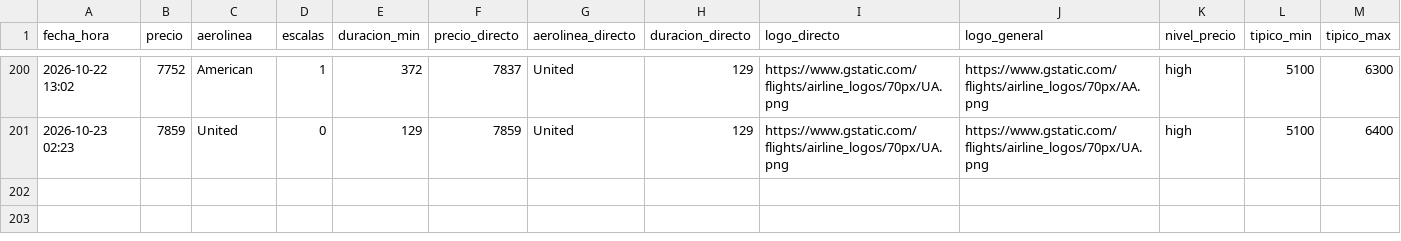
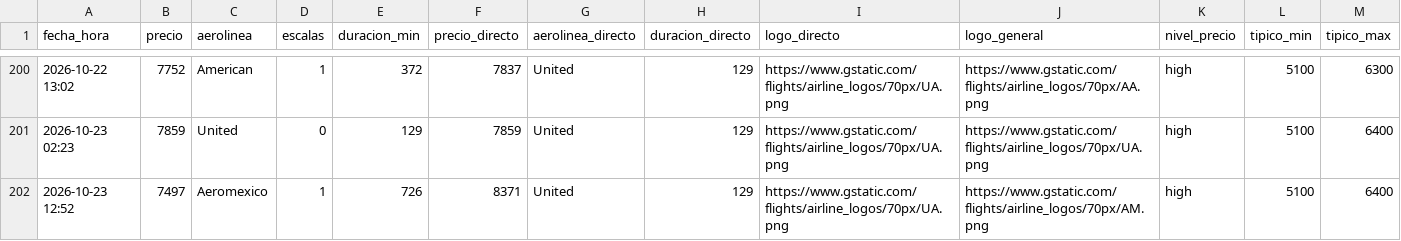
Before and after one commit to ChristianS26/fly-tracker, a CSV file: historial.csv, drawn as a sheet; only a part is shown, gaps mark what is left out.

```diff
--- a/historial.csv
+++ b/historial.csv
@@ -201 +201,2 @@ fecha_hora,precio,aerolinea,escalas,duracion_min,precio_directo,aerolinea_direct
 2026-10-23 02:23,7859,United,0,129,7859,United,129,https://www.gstatic.com/flights/airline_logos/70px/UA.png,https://www.gstatic.com/flights/airline_logos/70px/UA.png,high,5100,6400
+2026-10-23 12:52,7497,Aeromexico,1,726,8371,United,129,https://www.gstatic.com/flights/airline_logos/70px/UA.png,https://www.gstatic.com/flights/airline_logos/70px/AM.png,high,5100,6400
```
Also changed, not shown: 2 other files.
